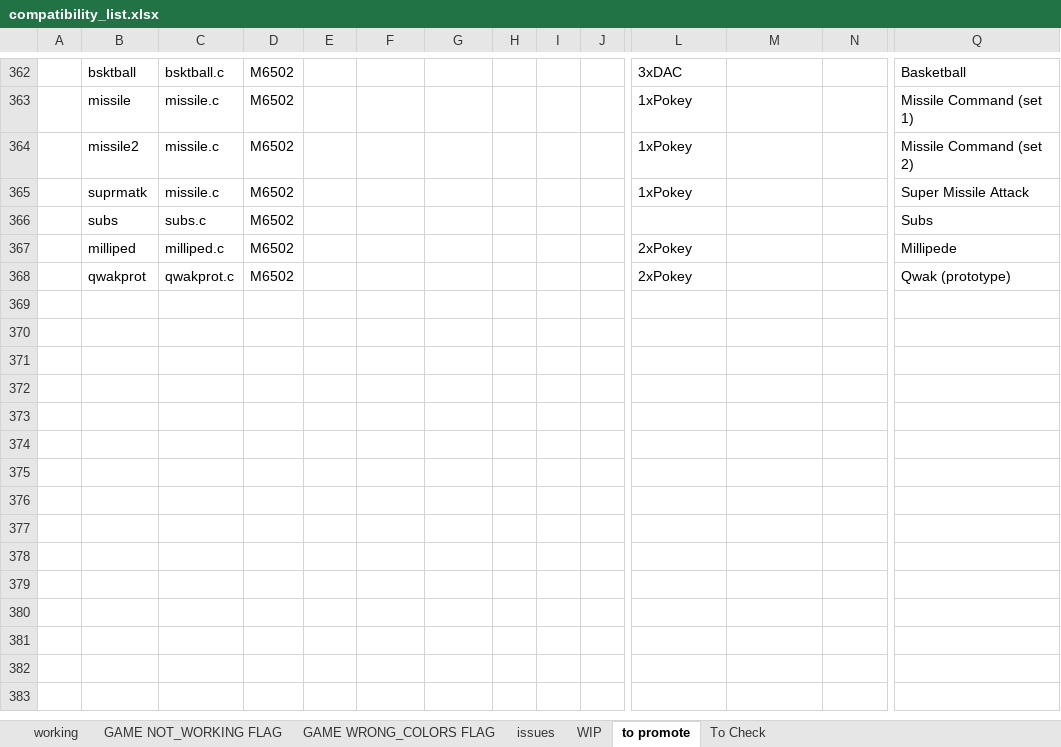
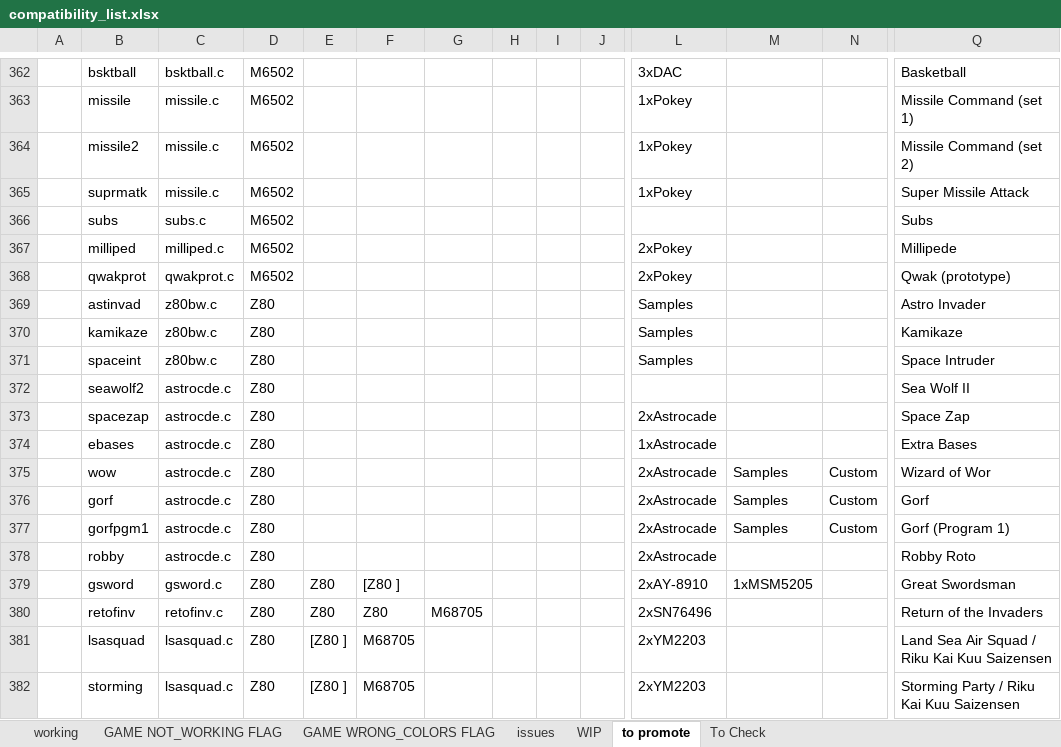
Before and after one commit to javaemus/arcadeflex056, an Excel workbook: compatibility_list.xlsx, sheet to promote, drawn as a sheet; only a part is shown, gaps mark what is left out; values as stored, in another font and other column widths than the file's, no borders; rows hold the shown columns only; the diff names each change by its address in the sheet, - before the commit and + after, or states it on an @@ line.

```diff
--- a/compatibility_list.xlsx (sheet to promote)
+++ b/compatibility_list.xlsx (sheet to promote)
+row 369:  | astinvad | z80bw.c | Z80 |  |  |  |  |  |  | Samples |  |  | Astro Invader
+row 370:  | kamikaze | z80bw.c | Z80 |  |  |  |  |  |  | Samples |  |  | Kamikaze
+row 371:  | spaceint | z80bw.c | Z80 |  |  |  |  |  |  | Samples |  |  | Space Intruder
+row 372:  | seawolf2 | astrocde.c | Z80 |  |  |  |  |  |  |  |  |  | Sea Wolf II
+row 373:  | spacezap | astrocde.c | Z80 |  |  |  |  |  |  | 2xAstrocade |  |  | Space Zap
+row 374:  | ebases | astrocde.c | Z80 |  |  |  |  |  |  | 1xAstrocade |  |  | Extra Bases
+row 375:  | wow | astrocde.c | Z80 |  |  |  |  |  |  | 2xAstrocade | Samples | Custom | Wizard of Wor
+row 376:  | gorf | astrocde.c | Z80 |  |  |  |  |  |  | 2xAstrocade | Samples | Custom | Gorf
+row 377:  | gorfpgm1 | astrocde.c | Z80 |  |  |  |  |  |  | 2xAstrocade | Samples | Custom | Gorf (Program 1)
+row 378:  | robby | astrocde.c | Z80 |  |  |  |  |  |  | 2xAstrocade |  |  | Robby Roto
+row 379:  | gsword | gsword.c | Z80 | Z80 | [Z80 ] |  |  |  |  | 2xAY-8910 | 1xMSM5205 |  | Great Swordsman
+row 380:  | retofinv | retofinv.c | Z80 | Z80 | Z80 | M68705 |  |  |  | 2xSN76496 |  |  | Return of the Invaders
+row 381:  | lsasquad | lsasquad.c | Z80 | [Z80 ] | M68705 |  |  |  |  | 2xYM2203 |  |  | Land Sea Air Squad / Riku Kai Kuu Saizensen
+row 382:  | storming | lsasquad.c | Z80 | [Z80 ] | M68705 |  |  |  |  | 2xYM2203 |  |  | Storming Party / Riku Kai Kuu Saizensen
```
Also changed, not shown: sheet WIP, 13 other files.
